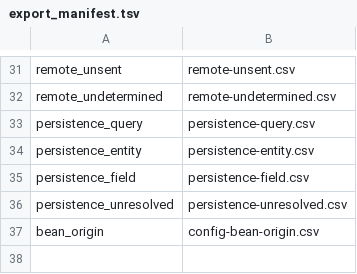
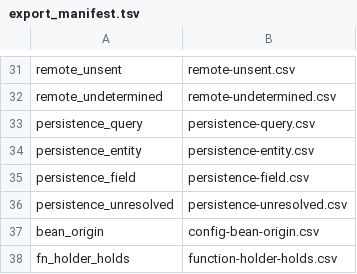
Before and after one commit to AxiomCodeAI/axiomcodegraph, a TSV file: graph/java/souffle/export_manifest.tsv, drawn as a sheet; only a part is shown, gaps mark what is left out; the diff names each change by its address in the sheet, - before the commit and + after, or states it on an @@ line.

Commit message:
java: a function stored in a field reaches the calls made through it (#1206)
A call through a function-valued holder resolved to the functional interface's
abstract method (Function.apply) and stopped there, so a method reference stored
in the holder through `?:`, parentheses, a cast, a constructor argument or another
holder was never reached: impact on App.getPath found none of dispatch, handle, main2.

Call-site resolution is unchanged. The engine adds dispatch-envelope pairs with the
new basis `value`: base = what a call made through the holder resolves to (a client,
staged library, or `external:<type>.<name>` base), candidate = each method reference
that flows into that same holder (field/local initializer, `=`, an argument at a
call resolved to the parameter's method, forwarding between holders, and the value
branches of ?:, parentheses and casts). Keyed on the holder, never on the interface;
Object members and default methods are never a base. The holder -> method relation
is exported as ext_fn_holder_holds so a consumer can narrow by holder.

New case 59 pins fields, a client interface, a staged library interface, a parameter,
a local and forwarding; 06 and 37 gain the envelope rows their existing sources imply.

```diff
--- a/graph/java/souffle/export_manifest.tsv
+++ b/graph/java/souffle/export_manifest.tsv
+row 38: fn_holder_holds | function-holder-holds.csv
```
Also changed, not shown: 19 other files.
